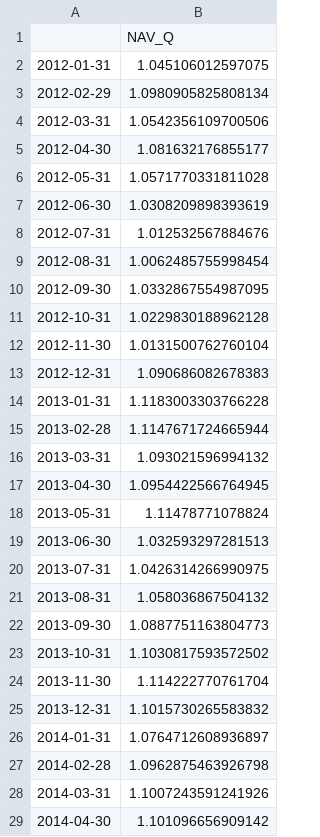
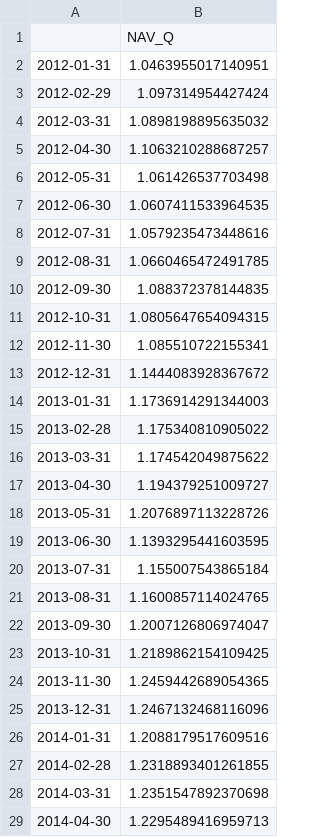
Before and after one commit to yinghsuanhuang/model_portfolio_UI, a CSV file: outputs/nav_Q.csv, drawn as a sheet; only a part is shown; the diff covers the shown part only.

```diff
--- a/outputs/nav_Q.csv
+++ b/outputs/nav_Q.csv
@@ -1,29 +1,29 @@
 ,NAV_Q
-2012-01-31,1.045106012597075
-2012-02-29,1.0980905825808134
-2012-03-31,1.0542356109700506
-2012-04-30,1.081632176855177
-2012-05-31,1.0571770331811028
-2012-06-30,1.0308209898393619
-2012-07-31,1.012532567884676
-2012-08-31,1.0062485755998454
-2012-09-30,1.0332867554987095
-2012-10-31,1.0229830188962128
-2012-11-30,1.0131500762760104
-2012-12-31,1.090686082678383
-2013-01-31,1.1183003303766228
-2013-02-28,1.1147671724665944
-2013-03-31,1.093021596994132
-2013-04-30,1.0954422566764945
-2013-05-31,1.11478771078824
-2013-06-30,1.032593297281513
-2013-07-31,1.0426314266990975
-2013-08-31,1.058036867504132
-2013-09-30,1.0887751163804773
-2013-10-31,1.1030817593572502
-2013-11-30,1.114222770761704
-2013-12-31,1.1015730265583832
-2014-01-31,1.0764712608936897
-2014-02-28,1.0962875463926798
-2014-03-31,1.1007243591241926
-2014-04-30,1.101096656909142
+2012-01-31,1.0463955017140951
+2012-02-29,1.097314954427424
+2012-03-31,1.0898198895635032
+2012-04-30,1.1063210288687257
+2012-05-31,1.061426537703498
+2012-06-30,1.0607411533964535
+2012-07-31,1.0579235473448616
+2012-08-31,1.0660465472491785
+2012-09-30,1.088372378144835
+2012-10-31,1.0805647654094315
+2012-11-30,1.085510722155341
+2012-12-31,1.1444083928367672
+2013-01-31,1.1736914291344003
+2013-02-28,1.175340810905022
+2013-03-31,1.174542049875622
+2013-04-30,1.194379251009727
+2013-05-31,1.2076897113228726
+2013-06-30,1.1393295441603595
+2013-07-31,1.155007543865184
+2013-08-31,1.1600857114024765
+2013-09-30,1.2007126806974047
+2013-10-31,1.2189862154109425
+2013-11-30,1.2459442689054365
+2013-12-31,1.2467132468116096
+2014-01-31,1.2088179517609516
+2014-02-28,1.2318893401261855
+2014-03-31,1.2351547892370698
+2014-04-30,1.2295489416959713
```
Also changed, not shown: 138 edited cells elsewhere in this file, outputs/summary.csv, outputs/weights.csv, 8 other files.
